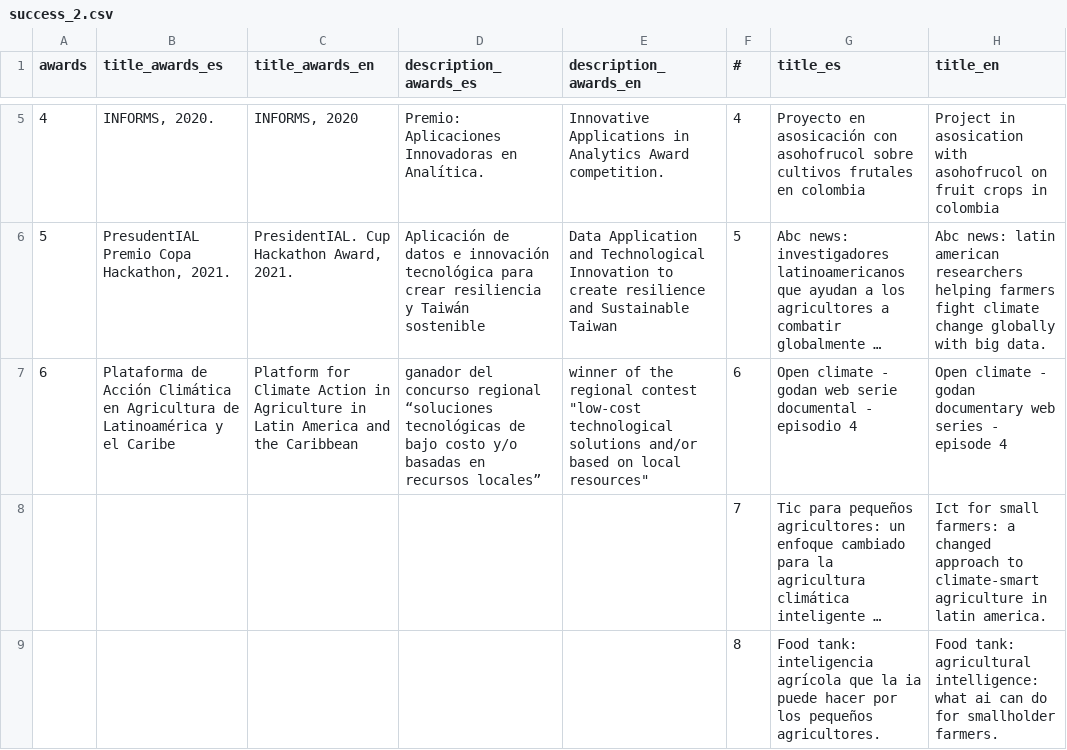
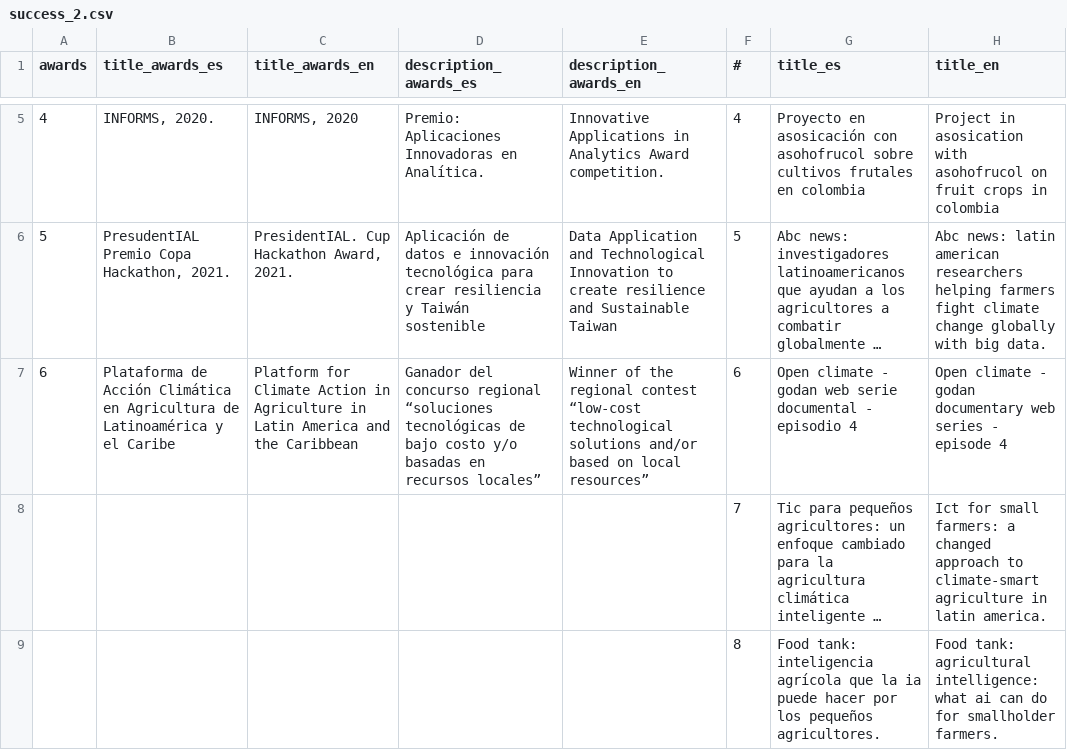
Before and after one commit to CIAT-DAPA/aeps_open, a CSV file: db/success_2.csv, drawn as a sheet; only a part is shown, gaps mark what is left out; long unchanged cells end in …; the diff names each change by its address in the sheet, - before the commit and + after, or states it on an @@ line.

Commit message:
arreglando texto

```diff
--- a/db/success_2.csv
+++ b/db/success_2.csv
-D7 (description_awards_es): ganador del concurso…
+D7 (description_awards_es): Ganador del concurso…
-E7 (description_awards_en): winner of the regional contest "low-cost technological solutions and/or based on local resources"
+E7 (description_awards_en): Winner of the regional contest “low-cost technological solutions and/or based on local resources”
```
